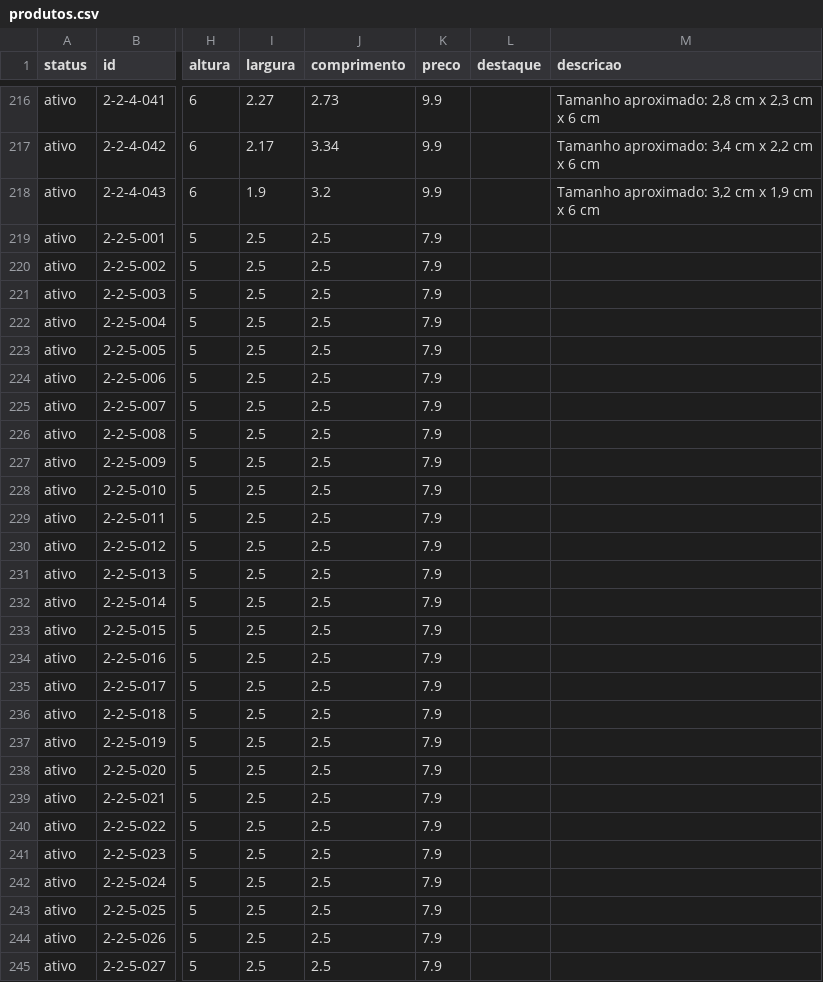
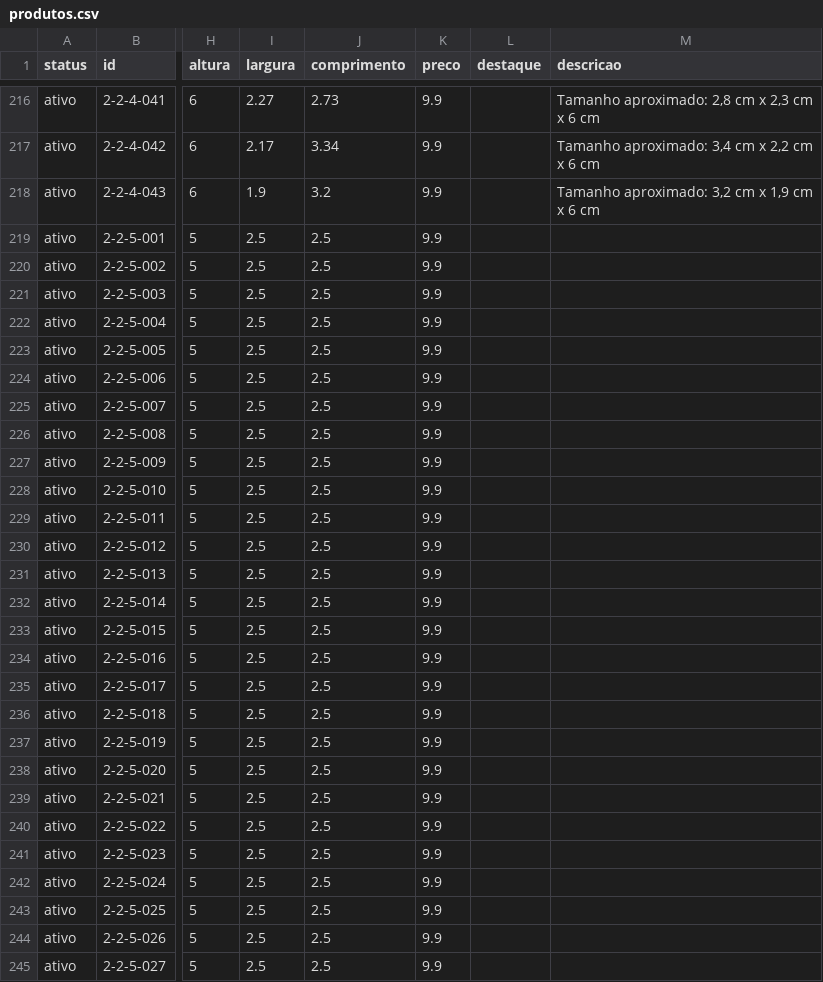
Before and after one commit to jaazielfelipe/additive-hub, a CSV file: frontend/public/produtos/produtos.csv, drawn as a sheet; only a part is shown, gaps mark what is left out; the diff covers the shown part only; the diff names each change by its address in the sheet, - before the commit and + after, or states it on an @@ line.

Commit message:
Atualiza o site

```diff
--- a/frontend/public/produtos/produtos.csv
+++ b/frontend/public/produtos/produtos.csv
-K219:K245 (preco): 7.9
+K219:K245 (preco): 9.9
```
Also changed, not shown: 33 edited cells elsewhere in this file.
